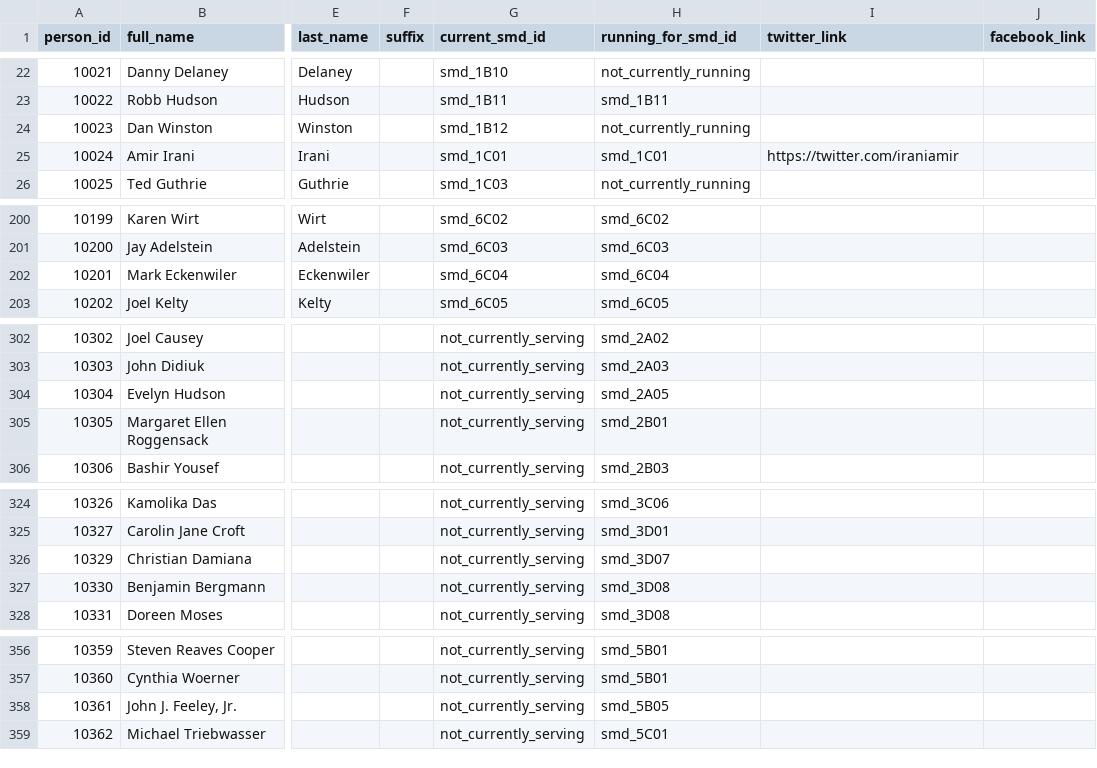
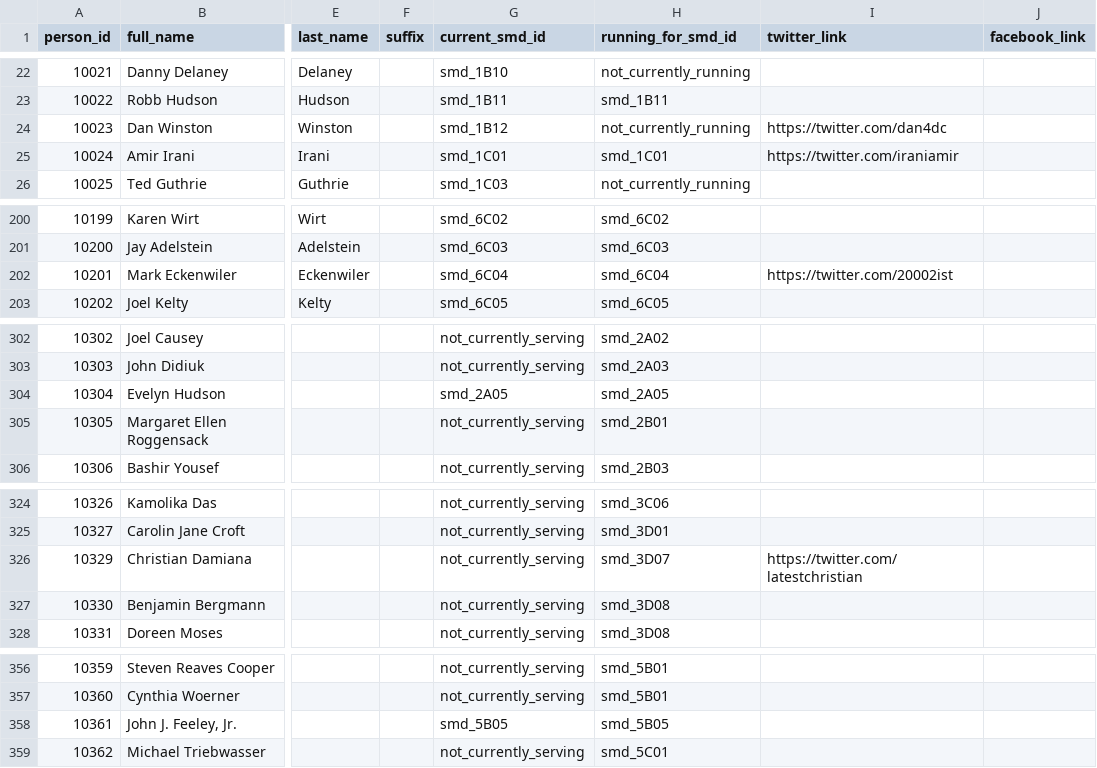
Before and after one commit to devinbrady/openanc, a CSV file: data/people.csv, drawn as a sheet; only a part is shown, gaps mark what is left out; the diff names each change by its address in the sheet, - before the commit and + after, or states it on an @@ line.

```diff
--- a/data/people.csv
+++ b/data/people.csv
-I24 (twitter_link): (empty)
+I24 (twitter_link): https://twitter.com/dan4dc
-I202 (twitter_link): (empty)
+I202 (twitter_link): https://twitter.com/20002ist
-G304 (current_smd_id): not_currently_serving
+G304 (current_smd_id): smd_2A05
-I326 (twitter_link): (empty)
+I326 (twitter_link): https://twitter.com/latestchristian
-G358 (current_smd_id): not_currently_serving
+G358 (current_smd_id): smd_5B05
```
Also changed, not shown: data/commissioners.csv, maps/label_points_data.csv, 45 other files.
